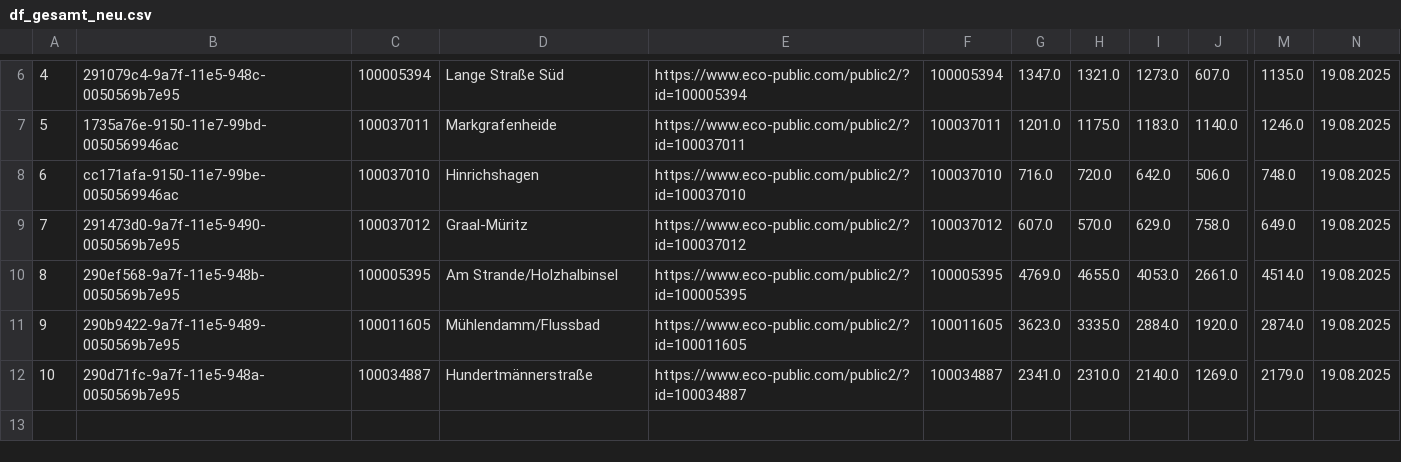
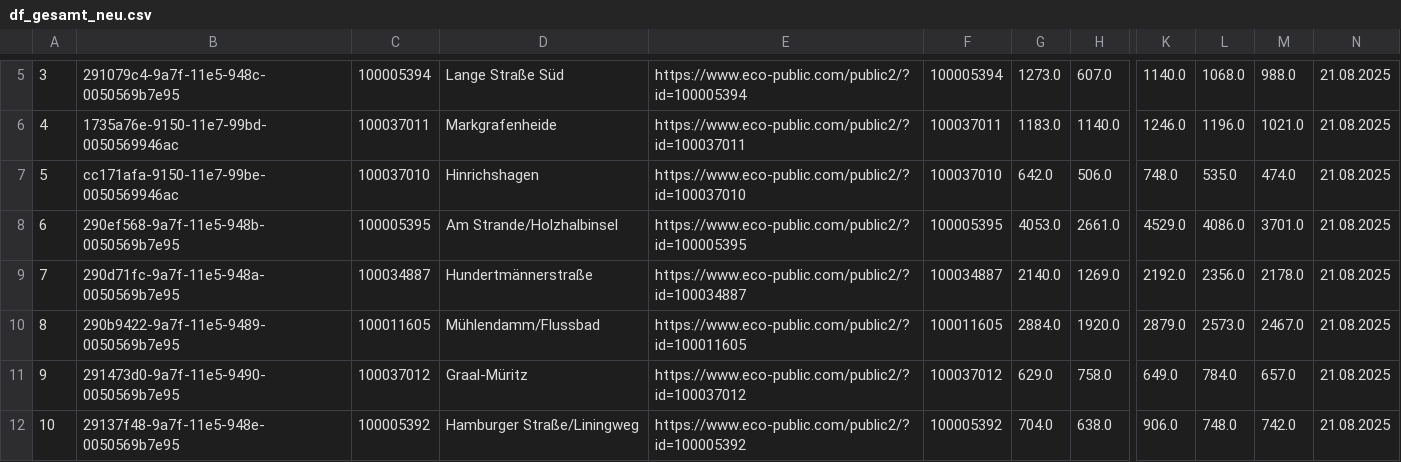
Before and after one commit to CHesseling/rostock_radzaehler, a CSV file: df_gesamt_neu.csv, drawn as a sheet; only a part is shown, gaps mark what is left out; removed rows and columns are numbered as before the commit, all else as after; rows hold the shown columns only; the diff covers the shown part only; the diff names each change by its address in the sheet, - before the commit and + after, or states it on an @@ line.

```diff
--- a/df_gesamt_neu.csv
+++ b/df_gesamt_neu.csv
-column G, rows 6-8: 1347.0 | 1201.0 | 716.0; rows 10-12: 4769.0 | 3623.0 | 2341.0
-column H, rows 6-8: 1321.0 | 1175.0 | 720.0; rows 10-12: 4655.0 | 3335.0 | 2310.0
+column K, rows 5-8: 1140.0 | 1246.0 | 748.0 | 4529.0; row 10: 2879.0; row 12: 906.0
+column L, rows 5-8: 1068.0 | 1196.0 | 535.0 | 4086.0; row 10: 2573.0; row 12: 748.0
-A5: 4
+A5: 3
-M5: 1135.0
+M5: 988.0
-N5:N7: 19.08.2025
+N5:N7: 21.08.2025
-A6: 5
+A6: 4
-M6: 1246.0
+M6: 1021.0
-A7: 6
+A7: 5
-M7: 748.0
+M7: 474.0
-row 9: 7 | 291473d0-9a7f-11e5-9490-0050569b7e95 | 100037012 | Graal-Müritz | https://www.eco-public.com/public2/?id=100037012 | 100037012 | 607.0 | 570.0 | 629.0 | 758.0 | 649.0 | 19.08.2025
-A8: 8
+A8: 6
-M8: 4514.0
+M8: 3701.0
-N8: 19.08.2025
+N8: 21.08.2025
+row 9: 7 | 290d71fc-9a7f-11e5-948a-0050569b7e95 | 100034887 | Hundertmännerstraße | https://www.eco-public.com/public2/?id=100034887 | 100034887 | 2140.0 | 1269.0 | 2192.0 | 2356.0 | 2178.0 | 21.08.2025
-A10: 9
+A10: 8
-M10: 2874.0
+M10: 2467.0
-N10: 19.08.2025
+N10: 21.08.2025
+row 11: 9 | 291473d0-9a7f-11e5-9490-0050569b7e95 | 100037012 | Graal-Müritz | https://www.eco-public.com/public2/?id=100037012 | 100037012 | 629.0 | 758.0 | 649.0 | 784.0 | 657.0 | 21.08.2025
-B12: 290d71fc-9a7f-11e5-948a-0050569b7e95
+B12: 29137f48-9a7f-11e5-948e-0050569b7e95
-C12: 100034887
+C12: 100005392
-D12: Hundertmännerstraße
+D12: Hamburger Straße/Liningweg
-E12: https://www.eco-public.com/public2/?id=100034887
+E12: https://www.eco-public.com/public2/?id=100005392
-F12: 100034887
+F12: 100005392
-G12: 2140.0
+G12: 704.0
-H12: 1269.0
+H12: 638.0
-M12: 2179.0
+M12: 742.0
-N12: 19.08.2025
+N12: 21.08.2025
```
Also changed, not shown: 1 removed row and 30 edited cells elsewhere in this file.
